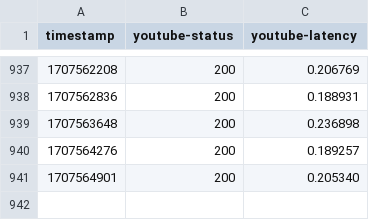
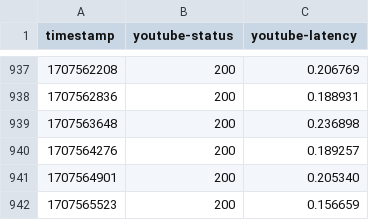
Before and after one commit to SLM-Dev/are-you-alive, a CSV file: health-data.csv, drawn as a sheet; only a part is shown, gaps mark what is left out; the diff names each change by its address in the sheet, - before the commit and + after, or states it on an @@ line.

```diff
--- a/health-data.csv
+++ b/health-data.csv
+row 942: 1707565523 | 200 | 0.156659
```
